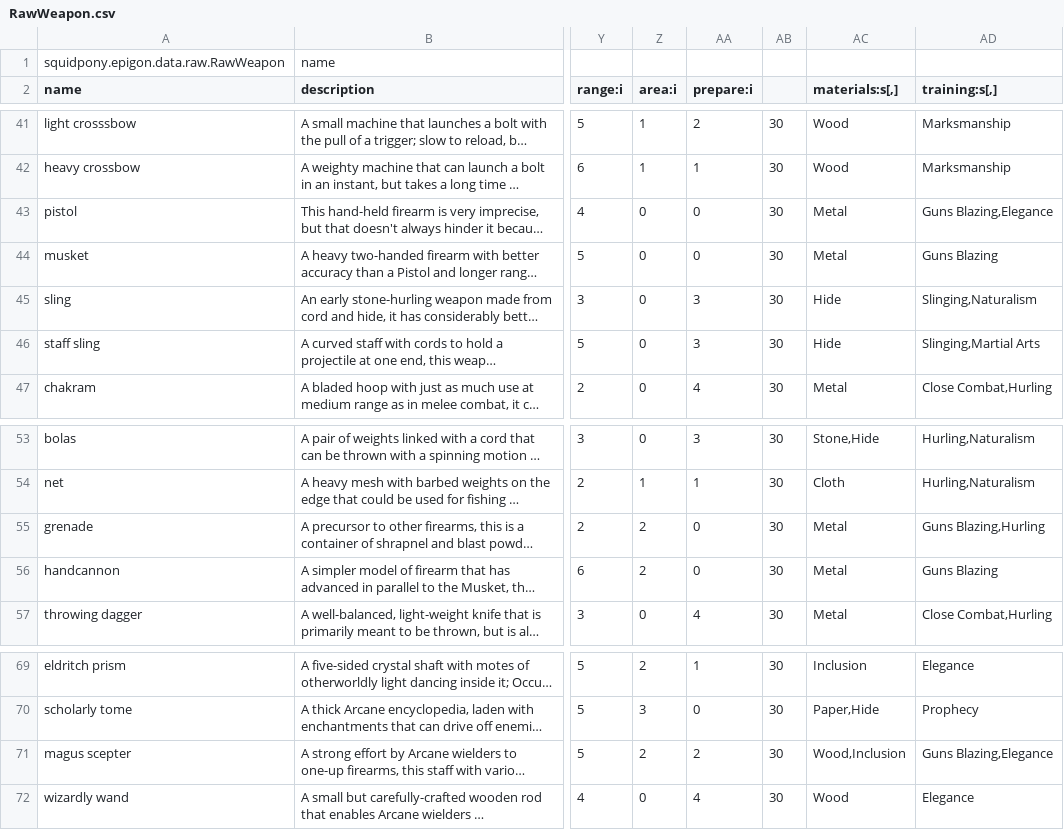
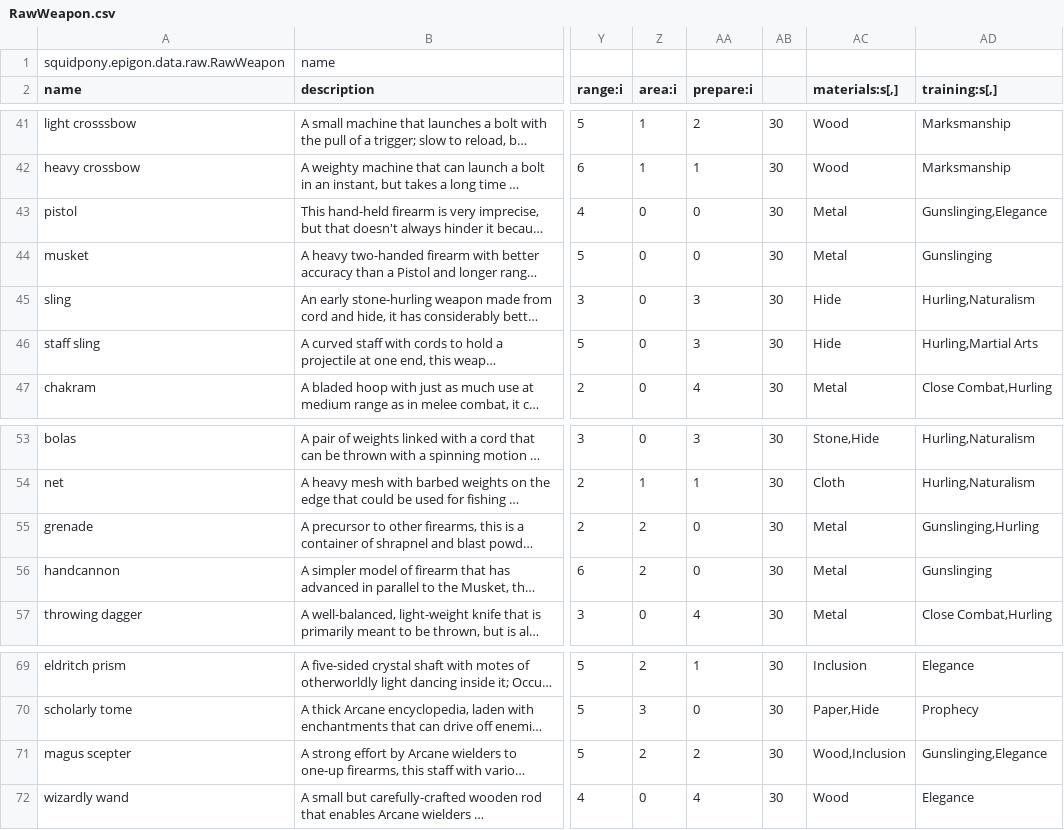
Before and after one commit to yellowstonegames/Epigon, a CSV file: TabLab Combat Data/RawWeapon.csv, drawn as a sheet; only a part is shown, gaps mark what is left out; long unchanged cells end in …; the diff names each change by its address in the sheet, - before the commit and + after, or states it on an @@ line.

Commit message:
Starting to add "trainings" for combat roles

```diff
--- a/TabLab Combat Data/RawWeapon.csv
+++ b/TabLab Combat Data/RawWeapon.csv
-AD43 (training:s[,]): Guns Blazing,Elegance
+AD43 (training:s[,]): Gunslinging,Elegance
-AD44 (training:s[,]): Guns Blazing
+AD44 (training:s[,]): Gunslinging
-AD45 (training:s[,]): Slinging,Naturalism
+AD45 (training:s[,]): Hurling,Naturalism
-AD46 (training:s[,]): Slinging,Martial Arts
+AD46 (training:s[,]): Hurling,Martial Arts
-AD55 (training:s[,]): Guns Blazing,Hurling
+AD55 (training:s[,]): Gunslinging,Hurling
-AD56 (training:s[,]): Guns Blazing
+AD56 (training:s[,]): Gunslinging
-AD71 (training:s[,]): Guns Blazing,Elegance
+AD71 (training:s[,]): Gunslinging,Elegance
```
Also changed, not shown: 2 other files.
